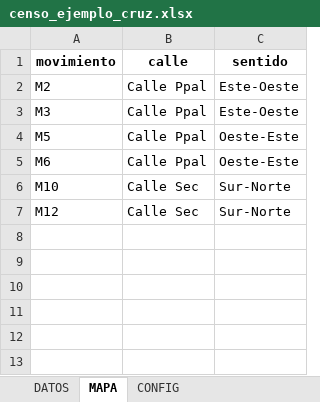
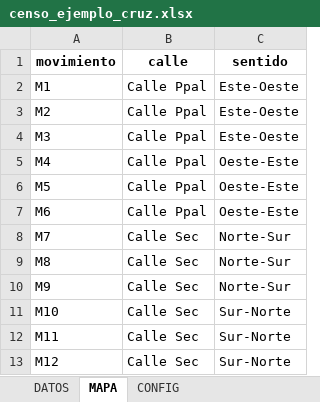
Before and after one commit to cesarisidori/censos-vehiculares, an Excel workbook: censo_ejemplo_cruz.xlsx, sheet MAPA, drawn as a sheet; values as stored, in another font and other column widths than the file's, no borders; the diff names each change by its address in the sheet, - before the commit and + after, or states it on an @@ line.

```diff
--- a/censo_ejemplo_cruz.xlsx (sheet MAPA)
+++ b/censo_ejemplo_cruz.xlsx (sheet MAPA)
+row 2: M1 | Calle Ppal | Este-Oeste
+row 5: M4 | Calle Ppal | Oeste-Este
+row 8: M7 | Calle Sec | Norte-Sur
+row 9: M8 | Calle Sec | Norte-Sur
+row 10: M9 | Calle Sec | Norte-Sur
+row 12: M11 | Calle Sec | Sur-Norte
```
Also changed, not shown: sheet DATOS, censo_ejemplo_T.xlsx, censo_ejemplo_ruta.xlsx, 1 other file.
